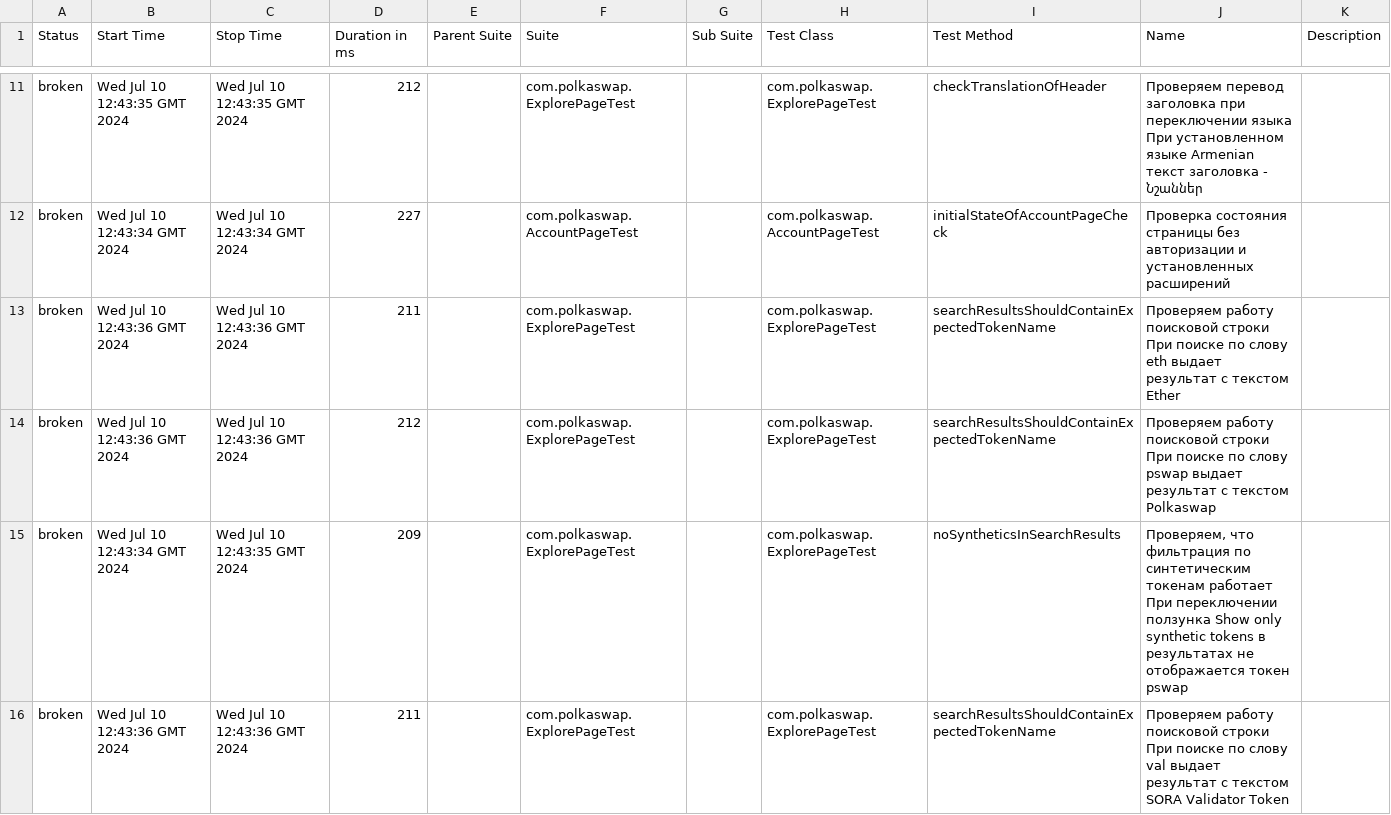
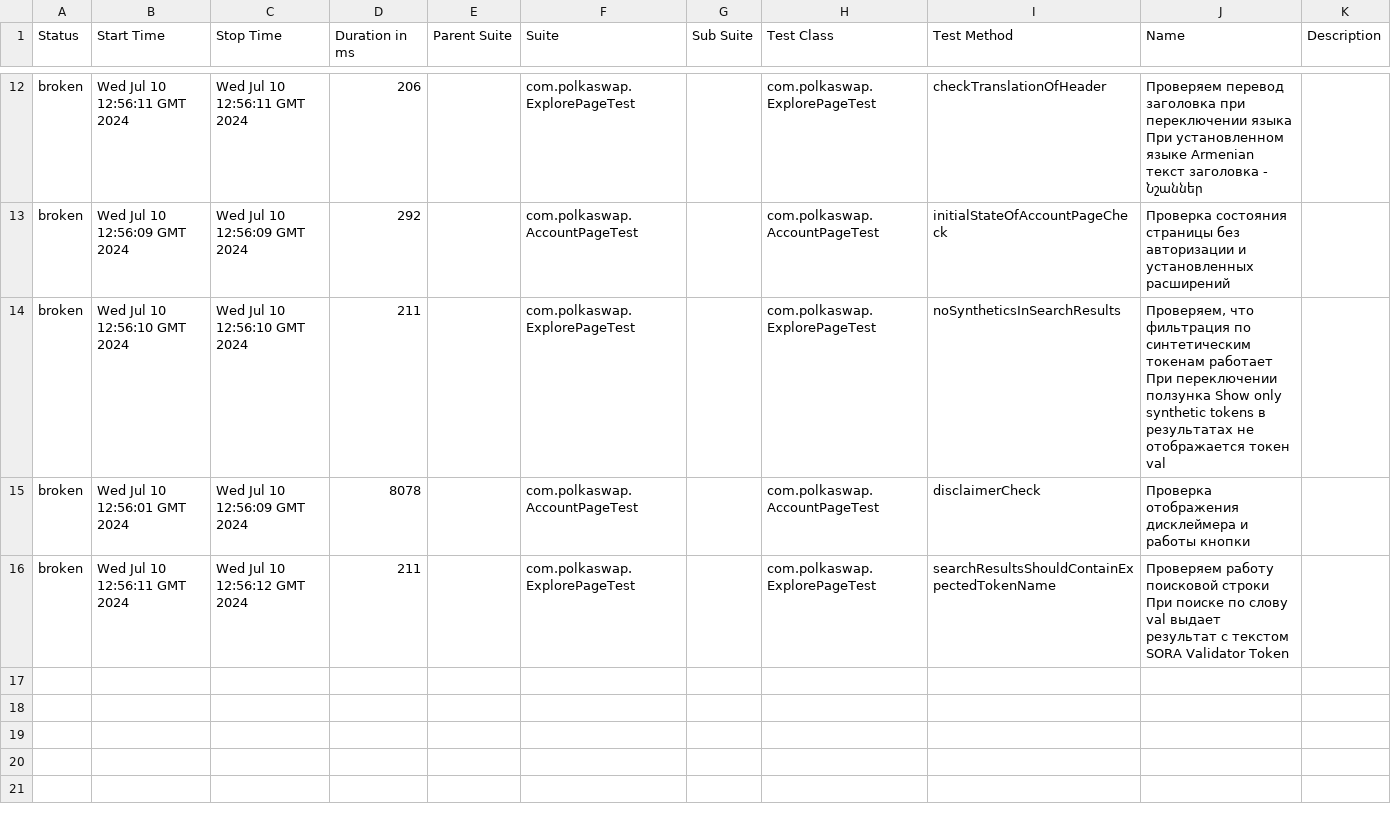
Before and after one commit to OlgaSamorodnova/myproject, a CSV file: 8/data/suites.csv, drawn as a sheet; only a part is shown, gaps mark what is left out; the diff covers the shown part only.

```diff
--- a/8/data/suites.csv
+++ b/8/data/suites.csv
@@ -11,6 +12,5 @@
-"broken","Wed Jul 10 12:43:35 GMT 2024","Wed Jul 10 12:43:35 GMT 2024","212","","com.polkaswap.ExplorePageTest","","com.polkaswap.ExplorePageTest","checkTranslationOfHeader","Проверяем перевод заголовка при переключении языка При установленном языке Armenian текст заголовка - Նշաններ",""
-"broken","Wed Jul 10 12:43:34 GMT 2024","Wed Jul 10 12:43:34 GMT 2024","227","","com.polkaswap.AccountPageTest","","com.polkaswap.AccountPageTest","initialStateOfAccountPageCheck","Проверка состояния страницы без авторизации и установленных расширений",""
-"broken","Wed Jul 10 12:43:36 GMT 2024","Wed Jul 10 12:43:36 GMT 2024","211","","com.polkaswap.ExplorePageTest","","com.polkaswap.ExplorePageTest","searchResultsShouldContainExpectedTokenName","Проверяем работу поисковой строки При поиске по слову eth выдает результат с текстом Ether",""
-"broken","Wed Jul 10 12:43:36 GMT 2024","Wed Jul 10 12:43:36 GMT 2024","212","","com.polkaswap.ExplorePageTest","","com.polkaswap.ExplorePageTest","searchResultsShouldContainExpectedTokenName","Проверяем работу поисковой строки При поиске по слову pswap выдает результат с текстом Polkaswap",""
-"broken","Wed Jul 10 12:43:34 GMT 2024","Wed Jul 10 12:43:35 GMT 2024","209","","com.polkaswap.ExplorePageTest","","com.polkaswap.ExplorePageTest","noSyntheticsInSearchResults","Проверяем, что фильтрация по синтетическим токенам работает При переключении ползунка Show only synthetic tokens в результатах не отображается токен pswap",""
-"broken","Wed Jul 10 12:43:36 GMT 2024","Wed Jul 10 12:43:36 GMT 2024","211","","com.polkaswap.ExplorePageTest","","com.polkaswap.ExplorePageTest","searchResultsShouldContainExpectedTokenName","Проверяем работу поисковой строки При поиске по слову val выдает результат с текстом SORA Validator Token",""
+"broken","Wed Jul 10 12:56:11 GMT 2024","Wed Jul 10 12:56:11 GMT 2024","206","","com.polkaswap.ExplorePageTest","","com.polkaswap.ExplorePageTest","checkTranslationOfHeader","Проверяем перевод заголовка при переключении языка При установленном языке Armenian текст заголовка - Նշաններ",""
+"broken","Wed Jul 10 12:56:09 GMT 2024","Wed Jul 10 12:56:09 GMT 2024","292","","com.polkaswap.AccountPageTest","","com.polkaswap.AccountPageTest","initialStateOfAccountPageCheck","Проверка состояния страницы без авторизации и установленных расширений",""
+"broken","Wed Jul 10 12:56:10 GMT 2024","Wed Jul 10 12:56:10 GMT 2024","211","","com.polkaswap.ExplorePageTest","","com.polkaswap.ExplorePageTest","noSyntheticsInSearchResults","Проверяем, что фильтрация по синтетическим токенам работает При переключении ползунка Show only synthetic tokens в результатах не отображается токен val",""
+"broken","Wed Jul 10 12:56:01 GMT 2024","Wed Jul 10 12:56:09 GMT 2024","8078","","com.polkaswap.AccountPageTest","","com.polkaswap.AccountPageTest","disclaimerCheck","Проверка отображения дисклеймера и работы кнопки",""
+"broken","Wed Jul 10 12:56:11 GMT 2024","Wed Jul 10 12:56:12 GMT 2024","211","","com.polkaswap.ExplorePageTest","","com.polkaswap.ExplorePageTest","searchResultsShouldContainExpectedTokenName","Проверяем работу поисковой строки При поиске по слову val выдает результат с текстом SORA Validator Token",""
```
Also changed, not shown: 3 added rows, 2 removed rows and 26 edited cells elsewhere in this file, 8/data/behaviors.csv, 41 other files.
